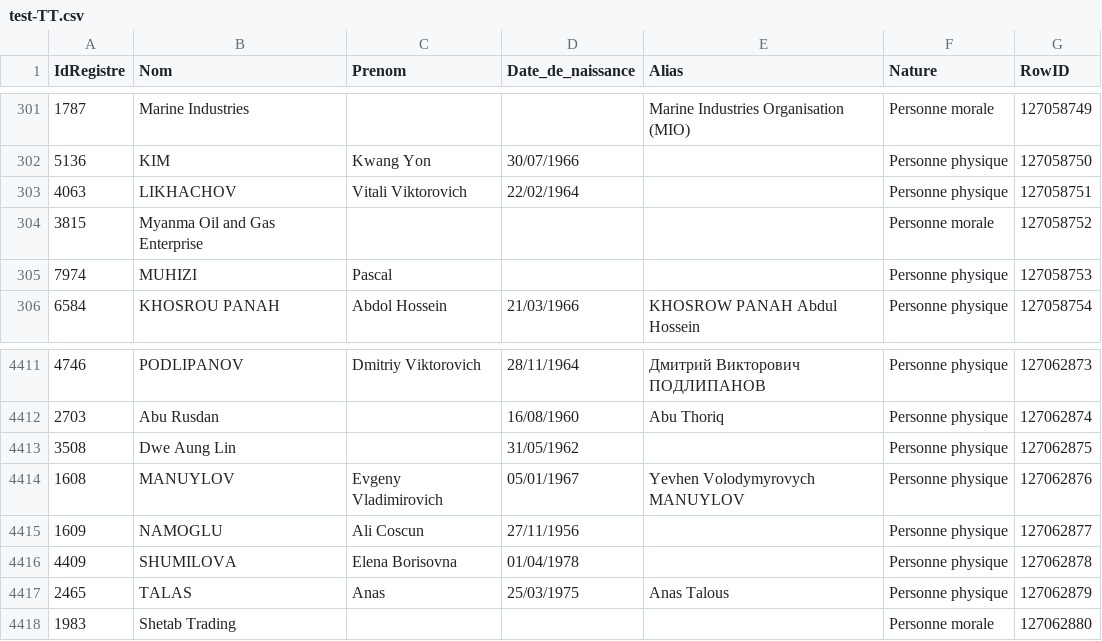
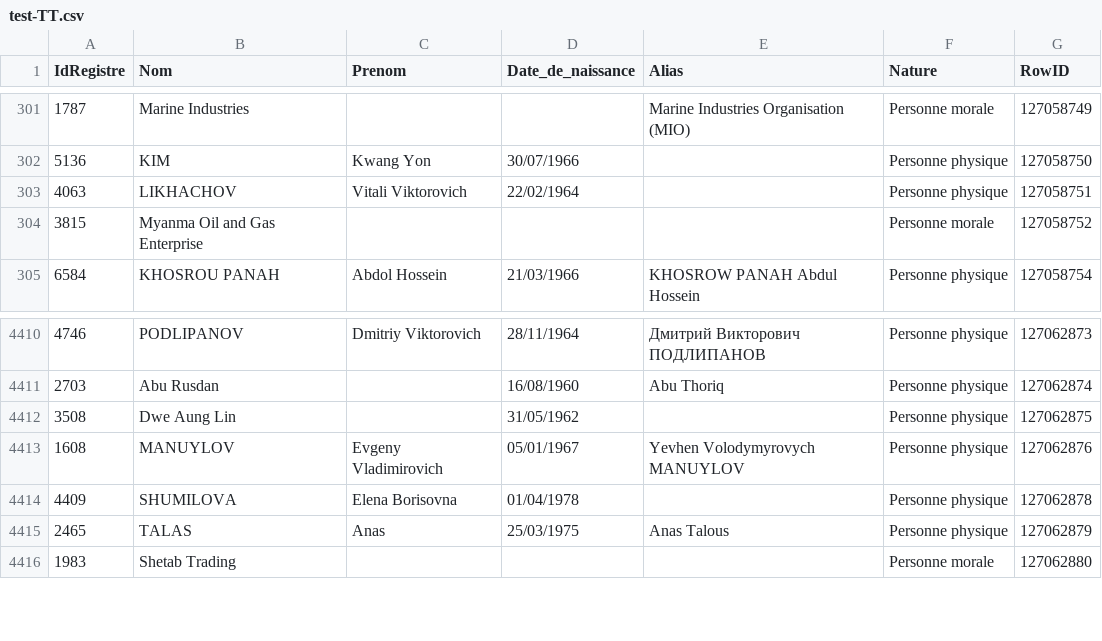
Before and after one commit to pobel-cmd/make-csv-exchange, a CSV file: test-TT.csv, drawn as a sheet; only a part is shown, gaps mark what is left out.

Commit message:
update test-TT.csv via Make (2025-12-10T04:09:56.811Z)

```diff
--- a/test-TT.csv
+++ b/test-TT.csv
@@ -304,3 +304,2 @@
 "3815","Myanma Oil and Gas Enterprise","","","","Personne morale","127058752"
-"7974","MUHIZI","Pascal","","","Personne physique","127058753"
 "6584","KHOSROU PANAH","Abdol Hossein","21/03/1966","KHOSROW PANAH Abdul Hossein","Personne physique","127058754"
@@ -4414,3 +4413,2 @@
 "1608","MANUYLOV","Evgeny Vladimirovich","05/01/1967","Yevhen Volodymyrovych MANUYLOV","Personne physique","127062876"
-"1609","NAMOGLU","Ali Coscun","27/11/1956","","Personne physique","127062877"
 "4409","SHUMILOVA","Elena Borisovna","01/04/1978","","Personne physique","127062878"
```
